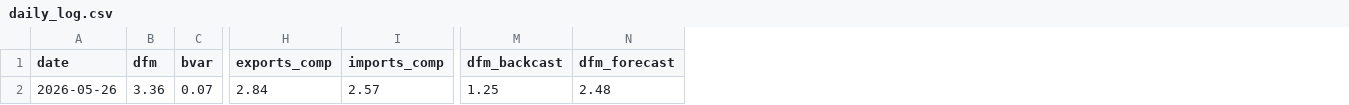
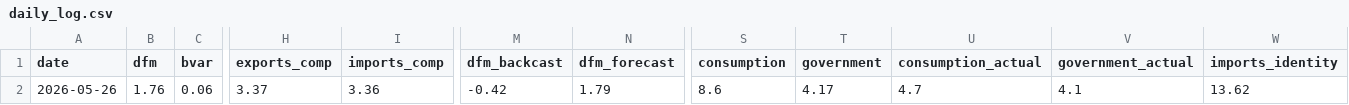
Before and after one commit to pengkodammaya/BM-ECB, a CSV file: docs/daily_log.csv, drawn as a sheet; only a part is shown, gaps mark what is left out; the diff covers the shown part only; the diff names each change by its address in the sheet, - before the commit and + after, or states it on an @@ line.

Commit message:
Add consumption, government + GDP identity imports derivation to daily update
- Added C (e1) and G (e2) to component pipeline
- Pre-fetch gdp_qtr_real_demand once for all 5 components (fixes rate limiting)
- GDP identity: imports = (C*C_g + I*I_g + G*G_g + X*X_g - GDP*GDP_g) / M
- Result: identity amplifies consumption error, direct model is still better

```diff
--- a/docs/daily_log.csv
+++ b/docs/daily_log.csv
+column S (consumption), row 2: 8.6
+column T (government), row 2: 4.17
+column U (consumption_actual), row 2: 4.7
+column V (government_actual), row 2: 4.1
+column W (imports_identity), row 2: 13.62
-B2 (dfm): 3.36
+B2 (dfm): 1.76
-C2 (bvar): 0.07
+C2 (bvar): 0.06
-H2 (exports_comp): 2.84
+H2 (exports_comp): 3.37
-I2 (imports_comp): 2.57
+I2 (imports_comp): 3.36
-M2 (dfm_backcast): 1.25
+M2 (dfm_backcast): -0.42
-N2 (dfm_forecast): 2.48
+N2 (dfm_forecast): 1.79
```
Also changed, not shown: 3 edited cells elsewhere in this file, 2 other files.
